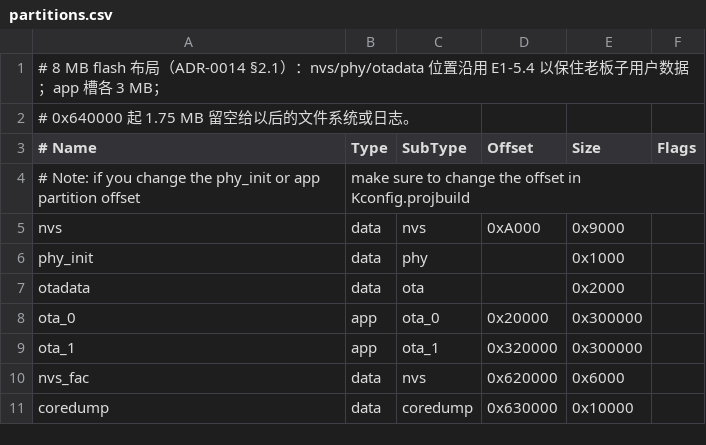
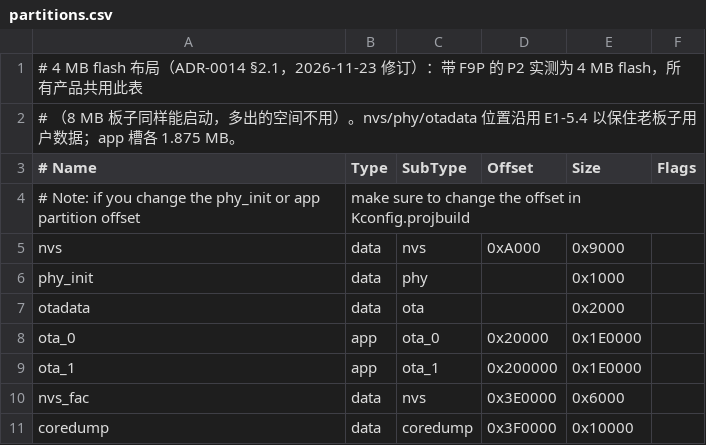
Before and after one commit to NewNoob2002/RTK_Main, a CSV file: RTK_main/partitions.csv, drawn as a sheet.

```diff
--- a/RTK_main/partitions.csv
+++ b/RTK_main/partitions.csv
@@ -1,3 +1,3 @@
-# 8 MB flash 布局（ADR-0014 §2.1）：nvs/phy/otadata 位置沿用 E1-5.4 以保住老板子用户数据；app 槽各 3 MB；
-# 0x640000 起 1.75 MB 留空给以后的文件系统或日志。
+# 4 MB flash 布局（ADR-0014 §2.1，2026-11-23 修订）：带 F9P 的 P2 实测为 4 MB flash，所有产品共用此表
+# （8 MB 板子同样能启动，多出的空间不用）。nvs/phy/otadata 位置沿用 E1-5.4 以保住老板子用户数据；app 槽各 1.875 MB。
 # Name,   Type, SubType, Offset,  Size, Flags
@@ -7,5 +7,5 @@ phy_init, data, phy,           ,  0x1000,
 otadata,  data, ota,           ,  0x2000,
-ota_0,    app,  ota_0,   0x20000, 0x300000,
-ota_1,    app,  ota_1,   0x320000, 0x300000,
-nvs_fac,  data, nvs,     0x620000, 0x6000,
-coredump, data, coredump,0x630000, 0x10000,
+ota_0,    app,  ota_0,   0x20000, 0x1E0000,
+ota_1,    app,  ota_1,   0x200000, 0x1E0000,
+nvs_fac,  data, nvs,     0x3E0000, 0x6000,
+coredump, data, coredump,0x3F0000, 0x10000,
```
Also changed, not shown: 8 other files.
